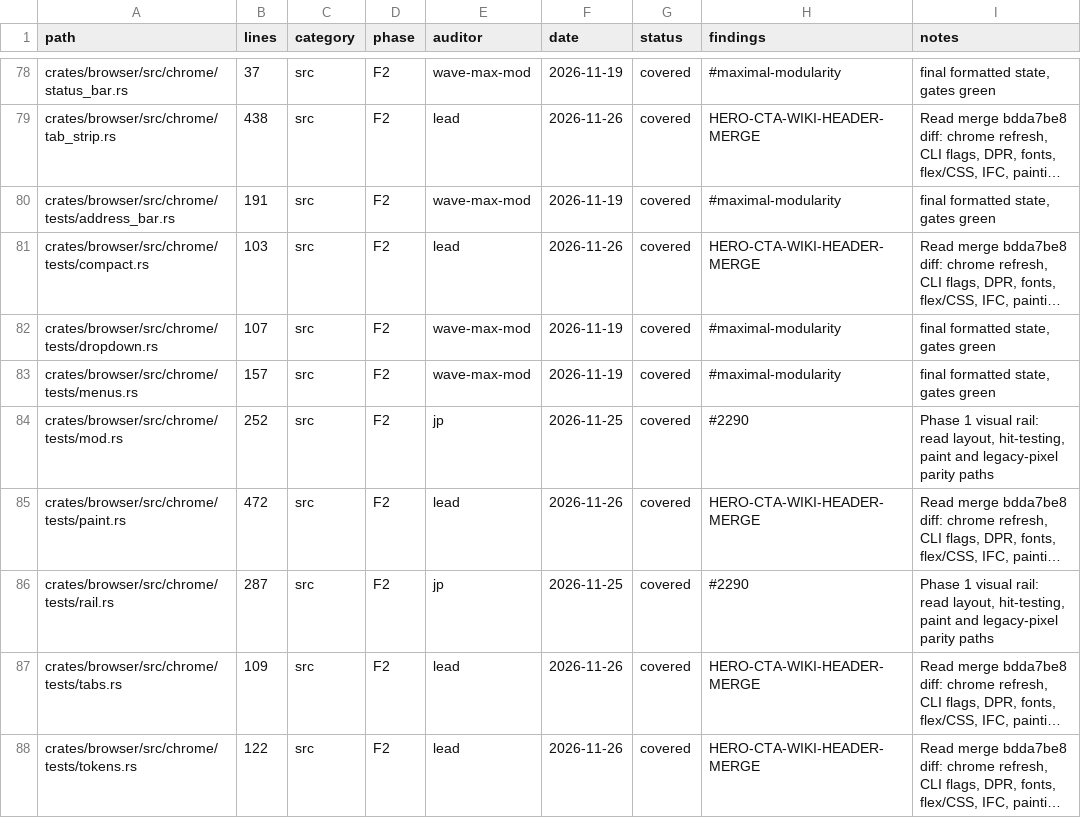
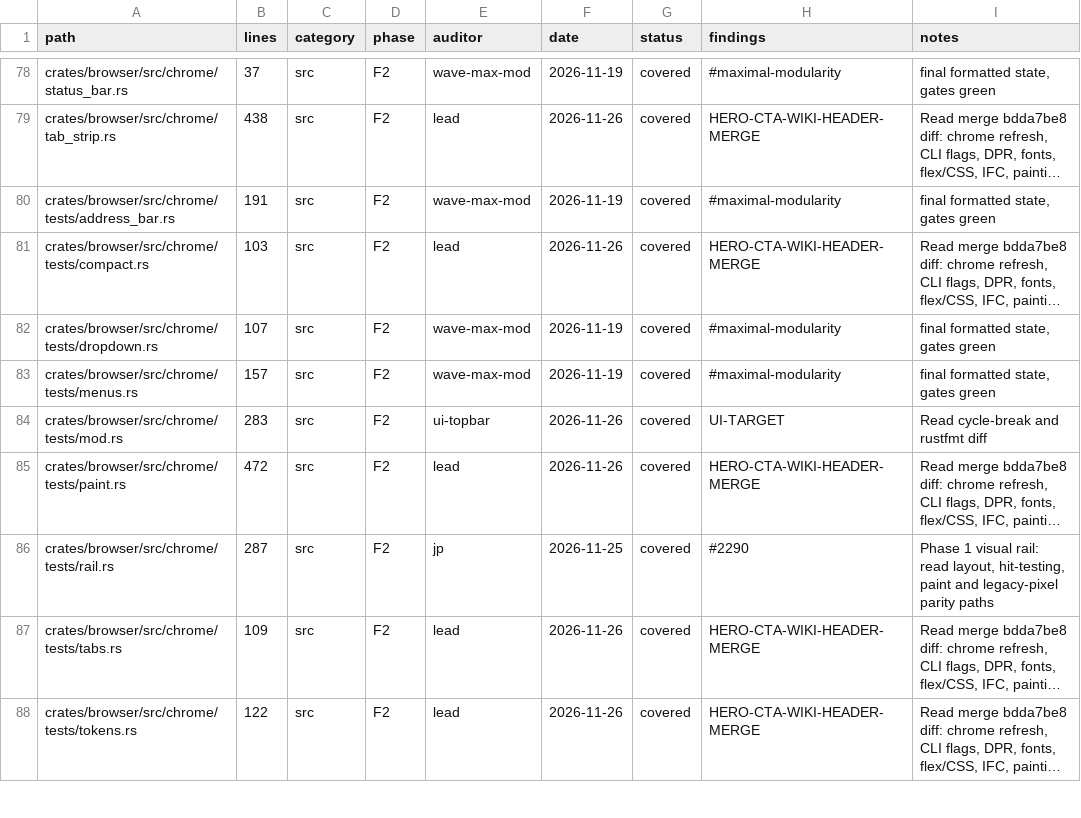
Before and after one commit to juanpimg/Megi, a TSV file: docs/audit/coverage.tsv, drawn as a sheet; only a part is shown, gaps mark what is left out; long unchanged cells end in …; the diff covers the shown part only; the diff names each change by its address in the sheet, - before the commit and + after, or states it on an @@ line.

Commit message:
chore(status): re-stamp after topbar cycle fix
Signed-off-by: juanpimg <229525379+juanpimg@users.noreply.github.com>

```diff
--- a/docs/audit/coverage.tsv
+++ b/docs/audit/coverage.tsv
-B84 (lines): 252
+B84 (lines): 283
-E84 (auditor): jp
+E84 (auditor): ui-topbar
-F84 (date): 2026-11-25
+F84 (date): 2026-11-26
-H84 (findings): #2290
+H84 (findings): UI-TARGET
-I84 (notes): Phase 1 visual rail: read layout, hit-testing, paint and legacy-pixel parity paths
+I84 (notes): Read cycle-break and rustfmt diff
```
Also changed, not shown: 33 edited cells elsewhere in this file, 8 other files.
